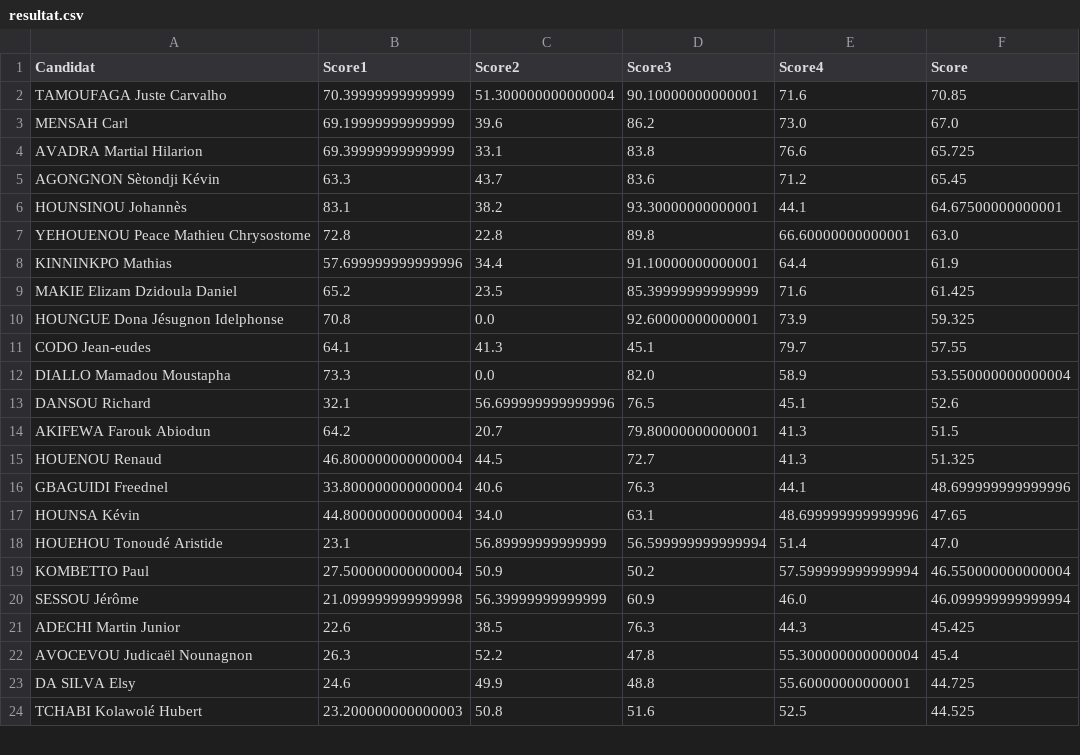
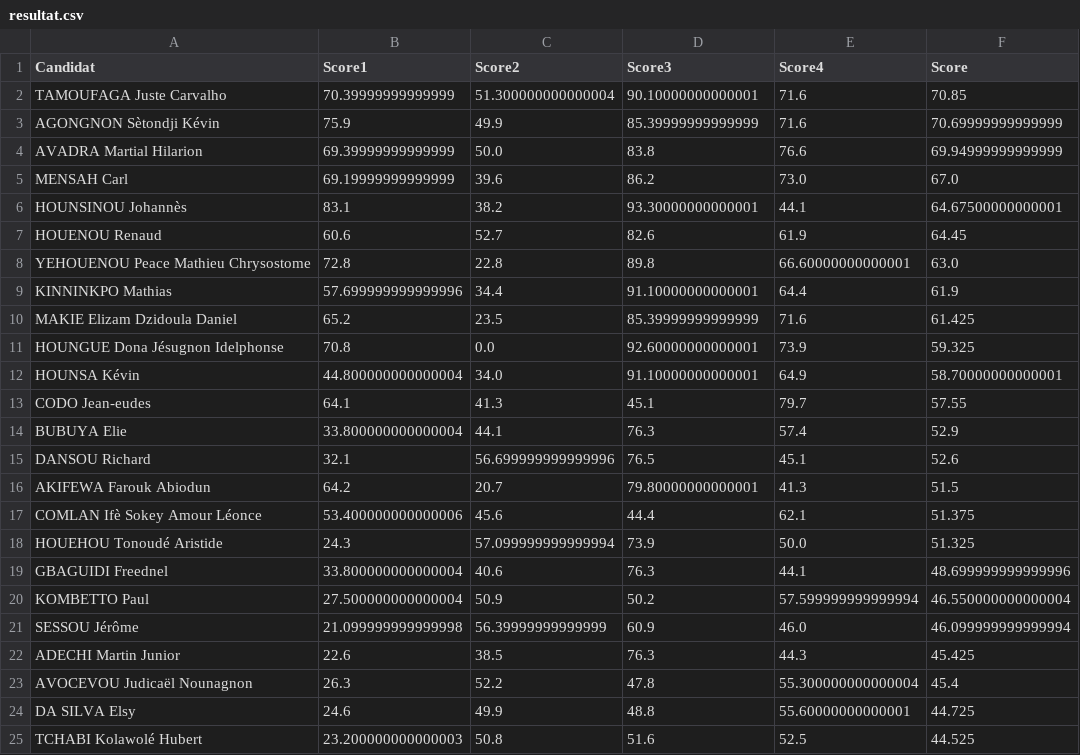
Before and after one commit to JospinJudes/jospinjudes.github.io, a CSV file: assets/data/resultat.csv, drawn as a sheet; only a part is shown; the diff covers the shown part only.

Commit message:
Add files via upload

```diff
--- a/assets/data/resultat.csv
+++ b/assets/data/resultat.csv
@@ -2,6 +2,7 @@ Candidat,Score1,Score2,Score3,Score4,Score
 TAMOUFAGA Juste Carvalho,70.39999999999999,51.300000000000004,90.10000000000001,71.6,70.85
+AGONGNON Sètondji Kévin,75.9,49.9,85.39999999999999,71.6,70.69999999999999
+AVADRA Martial Hilarion,69.39999999999999,50.0,83.8,76.6,69.94999999999999
 MENSAH Carl,69.19999999999999,39.6,86.2,73.0,67.0
-AVADRA Martial Hilarion,69.39999999999999,33.1,83.8,76.6,65.725
-AGONGNON Sètondji Kévin,63.3,43.7,83.6,71.2,65.45
 HOUNSINOU Johannès,83.1,38.2,93.30000000000001,44.1,64.67500000000001
+HOUENOU Renaud,60.6,52.7,82.6,61.9,64.45
 YEHOUENOU Peace Mathieu Chrysostome,72.8,22.8,89.8,66.60000000000001,63.0
@@ -10,10 +11,10 @@ MAKIE Elizam Dzidoula Daniel,65.2,23.5,85.39999999999999,71.6,61.425
 HOUNGUE Dona Jésugnon Idelphonse,70.8,0.0,92.60000000000001,73.9,59.325
+HOUNSA Kévin,44.800000000000004,34.0,91.10000000000001,64.9,58.70000000000001
 CODO Jean-eudes,64.1,41.3,45.1,79.7,57.55
-DIALLO Mamadou Moustapha,73.3,0.0,82.0,58.9,53.550000000000004
+BUBUYA Elie,33.800000000000004,44.1,76.3,57.4,52.9
 DANSOU Richard,32.1,56.699999999999996,76.5,45.1,52.6
 AKIFEWA Farouk Abiodun,64.2,20.7,79.80000000000001,41.3,51.5
-HOUENOU Renaud,46.800000000000004,44.5,72.7,41.3,51.325
+COMLAN Ifè Sokey Amour Léonce,53.400000000000006,45.6,44.4,62.1,51.375
+HOUEHOU Tonoudé Aristide,24.3,57.099999999999994,73.9,50.0,51.325
 GBAGUIDI Freednel,33.800000000000004,40.6,76.3,44.1,48.699999999999996
-HOUNSA Kévin,44.800000000000004,34.0,63.1,48.699999999999996,47.65
-HOUEHOU Tonoudé Aristide,23.1,56.89999999999999,56.599999999999994,51.4,47.0
 KOMBETTO Paul,27.500000000000004,50.9,50.2,57.599999999999994,46.550000000000004
```
Also changed, not shown: 7 added rows, 9 removed rows, 7 moved rows and 5 edited cells elsewhere in this file.
